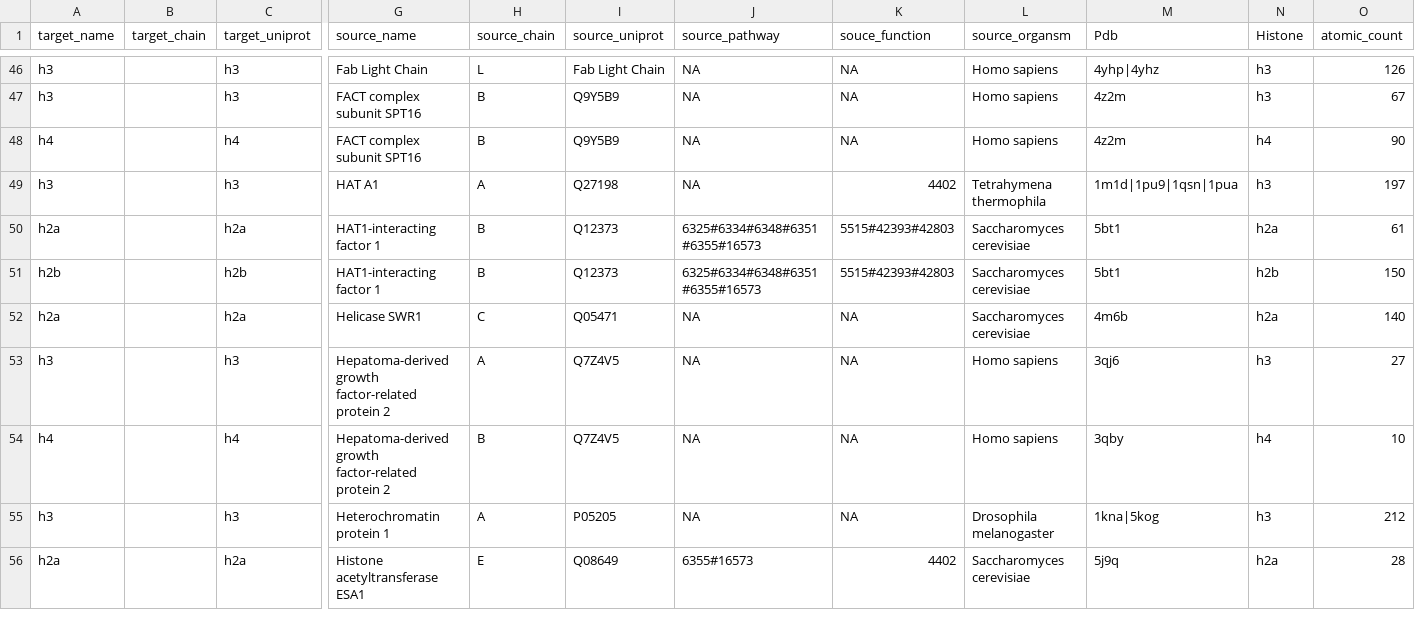
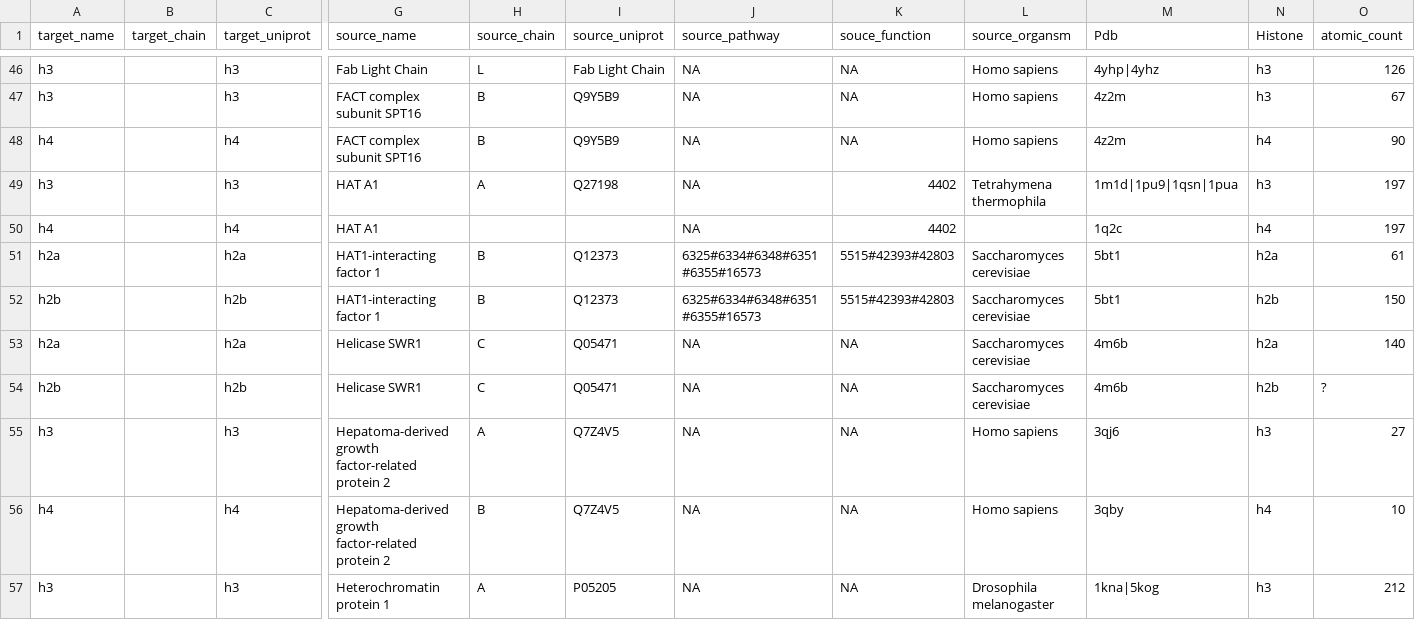
Before and after one commit to yaromar/project1, a TSV file: pipeline/histoneInterfaces.tsv, drawn as a sheet; only a part is shown, gaps mark what is left out; the shorter side is filled out with more unchanged rows; rows hold the shown columns only; the diff names each change by its address in the sheet, - before the commit and + after, or states it on an @@ line.

```diff
--- a/pipeline/histoneInterfaces.tsv
+++ b/pipeline/histoneInterfaces.tsv
+row 50: h4 |  | h4 | HAT A1 |  |  | NA | 4402 |  | 1q2c | h4 | 197
+row 54: h2b |  | h2b | Helicase SWR1 | C | Q05471 | NA | NA | Saccharomyces cerevisiae | 4m6b | h2b | ?
```
Also changed, not shown: pipeline/histoneBP.tsv, 2 other files.
